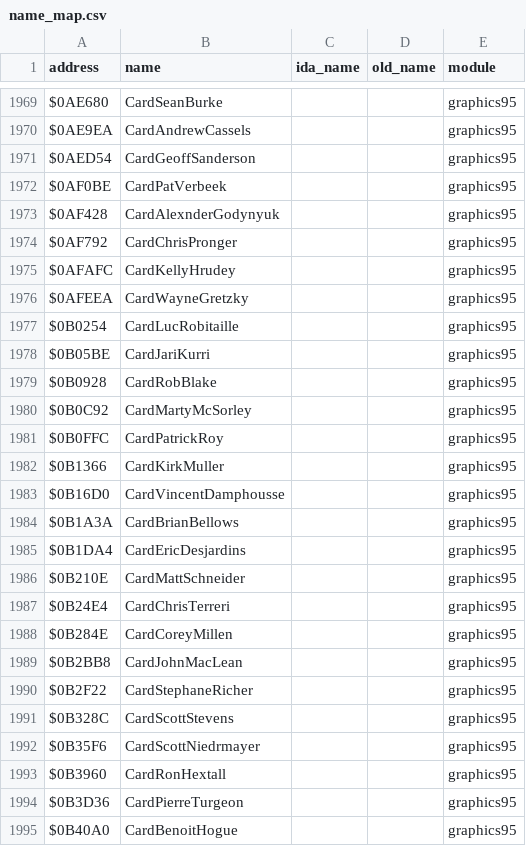
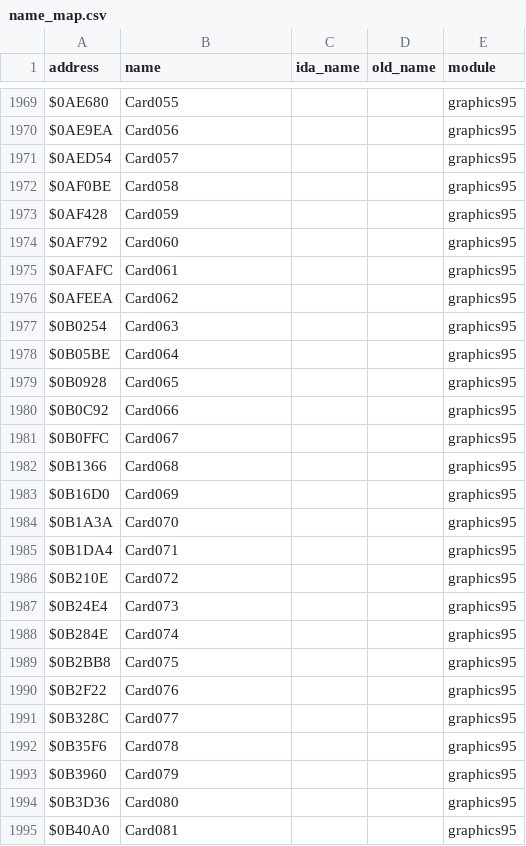
Before and after one commit to abdulahmad/NHL95Genesis, a CSV file: docs/name_map.csv, drawn as a sheet; only a part is shown, gaps mark what is left out; the diff covers the shown part only; the diff names each change by its address in the sheet, - before the commit and + after, or states it on an @@ line.

```diff
--- a/docs/name_map.csv
+++ b/docs/name_map.csv
-B1969 (name): CardSeanBurke
+B1969 (name): Card055
-B1970 (name): CardAndrewCassels
+B1970 (name): Card056
-B1971 (name): CardGeoffSanderson
+B1971 (name): Card057
-B1972 (name): CardPatVerbeek
+B1972 (name): Card058
-B1973 (name): CardAlexnderGodynyuk
+B1973 (name): Card059
-B1974 (name): CardChrisPronger
+B1974 (name): Card060
-B1975 (name): CardKellyHrudey
+B1975 (name): Card061
-B1976 (name): CardWayneGretzky
+B1976 (name): Card062
-B1977 (name): CardLucRobitaille
+B1977 (name): Card063
-B1978 (name): CardJariKurri
+B1978 (name): Card064
-B1979 (name): CardRobBlake
+B1979 (name): Card065
-B1980 (name): CardMartyMcSorley
+B1980 (name): Card066
-B1981 (name): CardPatrickRoy
+B1981 (name): Card067
-B1982 (name): CardKirkMuller
+B1982 (name): Card068
-B1983 (name): CardVincentDamphousse
+B1983 (name): Card069
-B1984 (name): CardBrianBellows
+B1984 (name): Card070
-B1985 (name): CardEricDesjardins
+B1985 (name): Card071
-B1986 (name): CardMattSchneider
+B1986 (name): Card072
-B1987 (name): CardChrisTerreri
+B1987 (name): Card073
-B1988 (name): CardCoreyMillen
+B1988 (name): Card074
-B1989 (name): CardJohnMacLean
+B1989 (name): Card075
-B1990 (name): CardStephaneRicher
+B1990 (name): Card076
-B1991 (name): CardScottStevens
+B1991 (name): Card077
-B1992 (name): CardScottNiedrmayer
+B1992 (name): Card078
-B1993 (name): CardRonHextall
+B1993 (name): Card079
-B1994 (name): CardPierreTurgeon
+B1994 (name): Card080
-B1995 (name): CardBenoitHogue
+B1995 (name): Card081
```
Also changed, not shown: 131 edited cells elsewhere in this file, docs/function_origins.csv, 17 other files.
